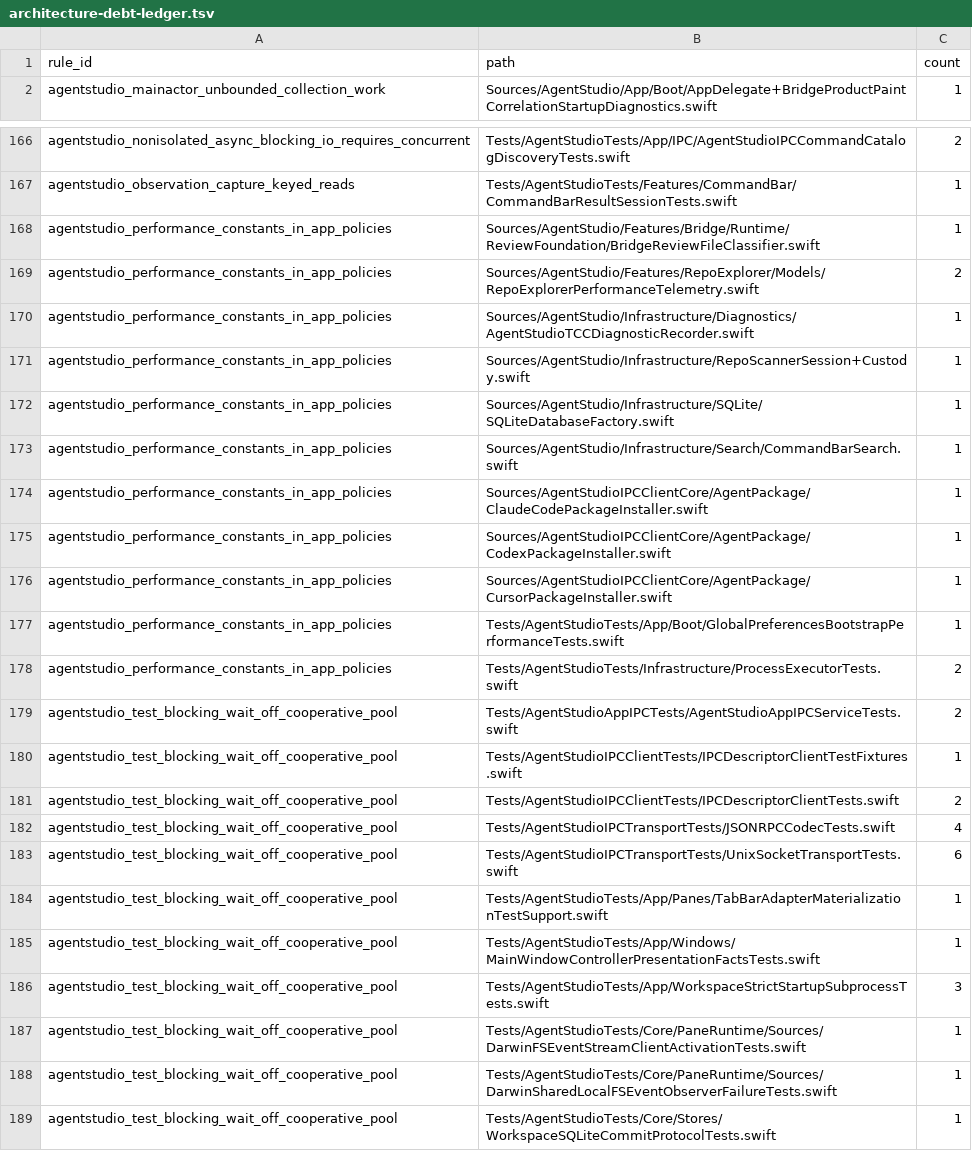
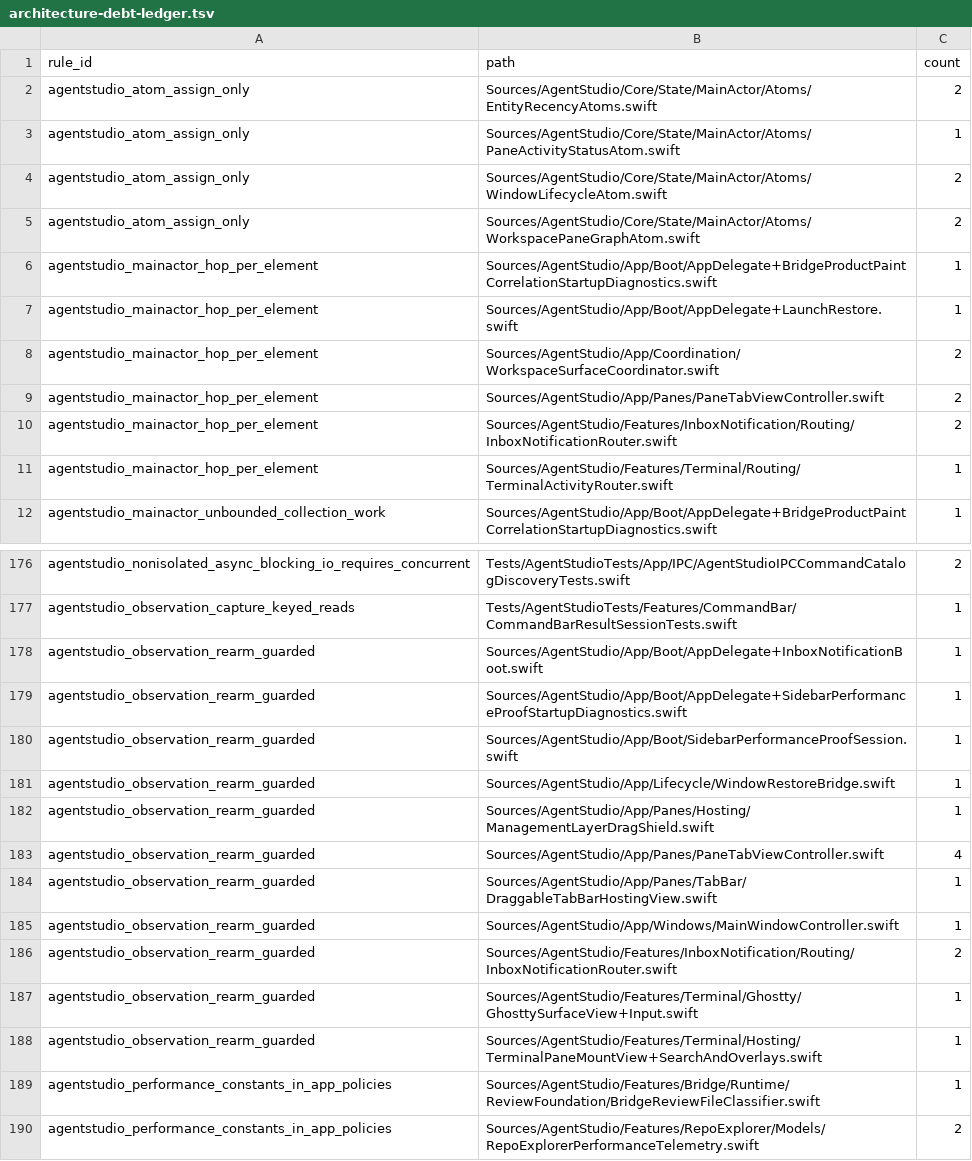
Before and after one commit to ShravanSunder/agentstudio, a TSV file: Tools/AgentStudioArchitectureLint/architecture-debt-ledger.tsv, drawn as a sheet; only a part is shown, gaps mark what is left out; the shorter side is filled out with more unchanged rows; the diff covers the shown part only; the diff names each change by its address in the sheet, - before the commit and + after, or states it on an @@ line.

Commit message:
Guard MainActor misuse shapes with five ratcheted lint rules
- agentstudio_observation_rearm_guarded (S9): an onChange that re-arms its
  own withObservationTracking needs a generation fence or arm latch that
  controls the re-arm (15 sites, the same 15 the survey classified)
- agentstudio_swiftui_body_derivation (S10): no dispatcher canDispatch,
  snapshot(state:), fuzzy scoring, sort/filter/reduce/grouping, or
  canDispatch-calling resolver (prepared cross-file index) on a body's render
  path; deferred on…/action closures and Optional.map are outside it
- agentstudio_atom_assign_only (S11): *Atom types in State/MainActor/Atoms do
  no I/O, scheduling, tasks, tracking or sorting (7 sites)
- agentstudio_mainactor_hop_per_element (S12): no MainActor hop per for-await
  element, and a MainActor loop guards each element against the last
  published value; the reducer consumers are a named-owner allowance
- agentstudio_probe_reports_off_main (S13): probe and recorder files do not
  report through MainActor (2 sites in the trace recorder)

S9, S10 and S12 scope to product sources. Existing sites are frozen in the
ledger. Good/Bad fixtures cover the legitimate shapes (generation fence, arm
latch, one-shot tracking, Optional.map, *Derived readers, element guards).

Also replace per-identifier localizedCaseInsensitiveContains in three rules
with an ASCII byte scan: identical diagnostics, retired_worktrunk_cli CPU
5.8 s -> 1.2 s.

```diff
--- a/Tools/AgentStudioArchitectureLint/architecture-debt-ledger.tsv
+++ b/Tools/AgentStudioArchitectureLint/architecture-debt-ledger.tsv
+row 2: agentstudio_atom_assign_only | Sources/AgentStudio/Core/State/MainActor/Atoms/EntityRecencyAtoms.swift | 2
+row 3: agentstudio_atom_assign_only | Sources/AgentStudio/Core/State/MainActor/Atoms/PaneActivityStatusAtom.swift | 1
+row 4: agentstudio_atom_assign_only | Sources/AgentStudio/Core/State/MainActor/Atoms/WindowLifecycleAtom.swift | 2
+row 5: agentstudio_atom_assign_only | Sources/AgentStudio/Core/State/MainActor/Atoms/WorkspacePaneGraphAtom.swift | 2
+row 6: agentstudio_mainactor_hop_per_element | Sources/AgentStudio/App/Boot/AppDelegate+BridgeProductPaintCorrelationStartupDiagnostics.swift | 1
+row 7: agentstudio_mainactor_hop_per_element | Sources/AgentStudio/App/Boot/AppDelegate+LaunchRestore.swift | 1
+row 8: agentstudio_mainactor_hop_per_element | Sources/AgentStudio/App/Coordination/WorkspaceSurfaceCoordinator.swift | 2
+row 9: agentstudio_mainactor_hop_per_element | Sources/AgentStudio/App/Panes/PaneTabViewController.swift | 2
+row 10: agentstudio_mainactor_hop_per_element | Sources/AgentStudio/Features/InboxNotification/Routing/InboxNotificationRouter.swift | 2
+row 11: agentstudio_mainactor_hop_per_element | Sources/AgentStudio/Features/Terminal/Routing/TerminalActivityRouter.swift | 1
+row 178: agentstudio_observation_rearm_guarded | Sources/AgentStudio/App/Boot/AppDelegate+InboxNotificationBoot.swift | 1
+row 179: agentstudio_observation_rearm_guarded | Sources/AgentStudio/App/Boot/AppDelegate+SidebarPerformanceProofStartupDiagnostics.swift | 1
+row 180: agentstudio_observation_rearm_guarded | Sources/AgentStudio/App/Boot/SidebarPerformanceProofSession.swift | 1
+row 181: agentstudio_observation_rearm_guarded | Sources/AgentStudio/App/Lifecycle/WindowRestoreBridge.swift | 1
+row 182: agentstudio_observation_rearm_guarded | Sources/AgentStudio/App/Panes/Hosting/ManagementLayerDragShield.swift | 1
+row 183: agentstudio_observation_rearm_guarded | Sources/AgentStudio/App/Panes/PaneTabViewController.swift | 4
+row 184: agentstudio_observation_rearm_guarded | Sources/AgentStudio/App/Panes/TabBar/DraggableTabBarHostingView.swift | 1
+row 185: agentstudio_observation_rearm_guarded | Sources/AgentStudio/App/Windows/MainWindowController.swift | 1
+row 186: agentstudio_observation_rearm_guarded | Sources/AgentStudio/Features/InboxNotification/Routing/InboxNotificationRouter.swift | 2
+row 187: agentstudio_observation_rearm_guarded | Sources/AgentStudio/Features/Terminal/Ghostty/GhosttySurfaceView+Input.swift | 1
+row 188: agentstudio_observation_rearm_guarded | Sources/AgentStudio/Features/Terminal/Hosting/TerminalPaneMountView+SearchAndOverlays.swift | 1
```
Also changed, not shown: 16 added rows elsewhere in this file, 26 other files.
